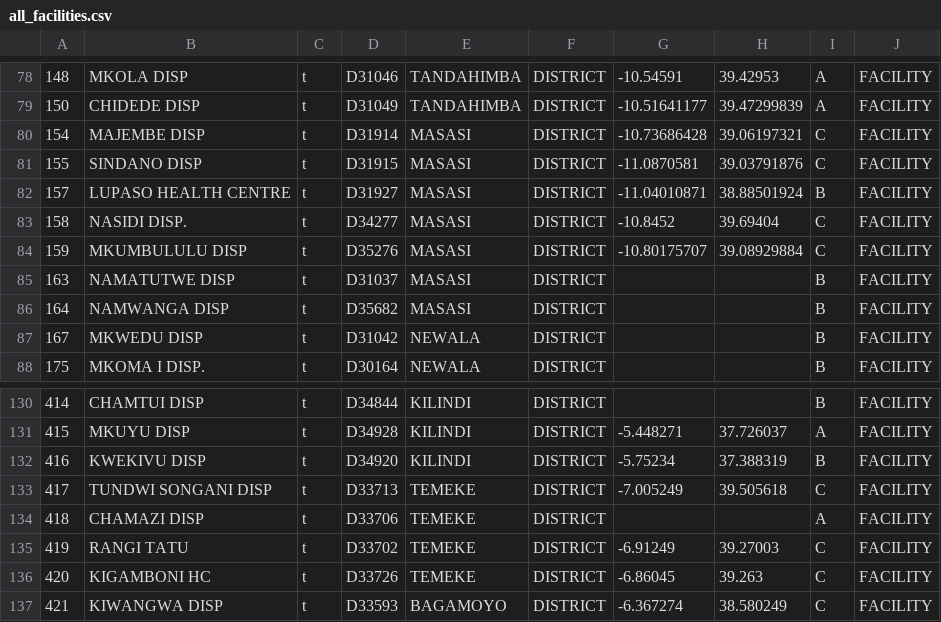
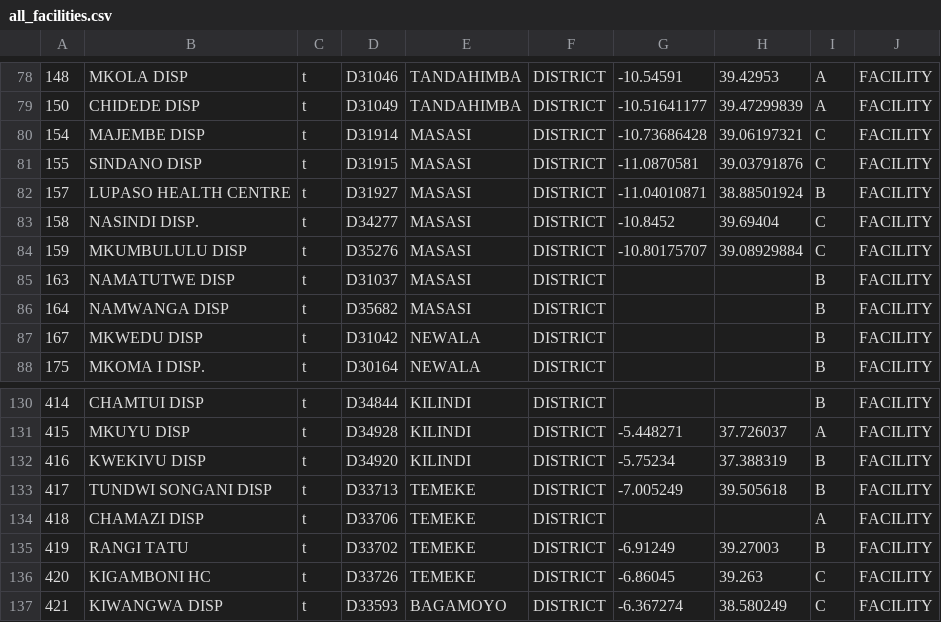
Before and after one commit to dimagi/logistics, a CSV file: static/tanzania/migration/all_facilities.csv, drawn as a sheet; only a part is shown, gaps mark what is left out.

Commit message:
Corrected delivery groups and health facility names

```diff
--- a/static/tanzania/migration/all_facilities.csv
+++ b/static/tanzania/migration/all_facilities.csv
@@ -82,3 +82,3 @@
 157,LUPASO HEALTH CENTRE,t,D31927,MASASI,DISTRICT,-11.04010871,38.88501924,B,FACILITY
-158,NASIDI DISP.,t,D34277,MASASI,DISTRICT,-10.8452,39.69404,C,FACILITY
+158,NASINDI DISP.,t,D34277,MASASI,DISTRICT,-10.8452,39.69404,C,FACILITY
 159,MKUMBULULU DISP,t,D35276,MASASI,DISTRICT,-10.80175707,39.08929884,C,FACILITY
@@ -132,5 +132,5 @@
 416,KWEKIVU DISP,t,D34920,KILINDI,DISTRICT,-5.75234,37.388319,B,FACILITY
-417,TUNDWI SONGANI DISP,t,D33713,TEMEKE,DISTRICT,-7.005249,39.505618,C,FACILITY
+417,TUNDWI SONGANI DISP,t,D33713,TEMEKE,DISTRICT,-7.005249,39.505618,B,FACILITY
 418,CHAMAZI DISP,t,D33706,TEMEKE,DISTRICT,,,A,FACILITY
-419,RANGI TATU,t,D33702,TEMEKE,DISTRICT,-6.91249,39.27003,C,FACILITY
+419,RANGI TATU,t,D33702,TEMEKE,DISTRICT,-6.91249,39.27003,B,FACILITY
 420,KIGAMBONI HC,t,D33726,TEMEKE,DISTRICT,-6.86045,39.263,C,FACILITY
```
